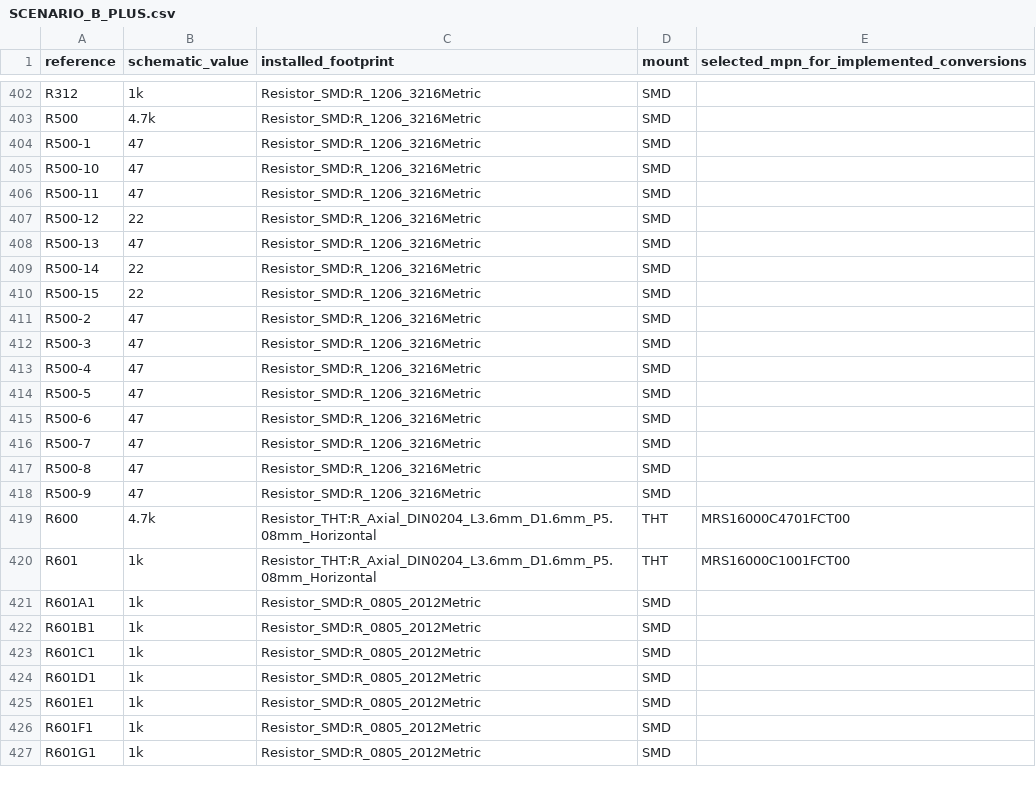
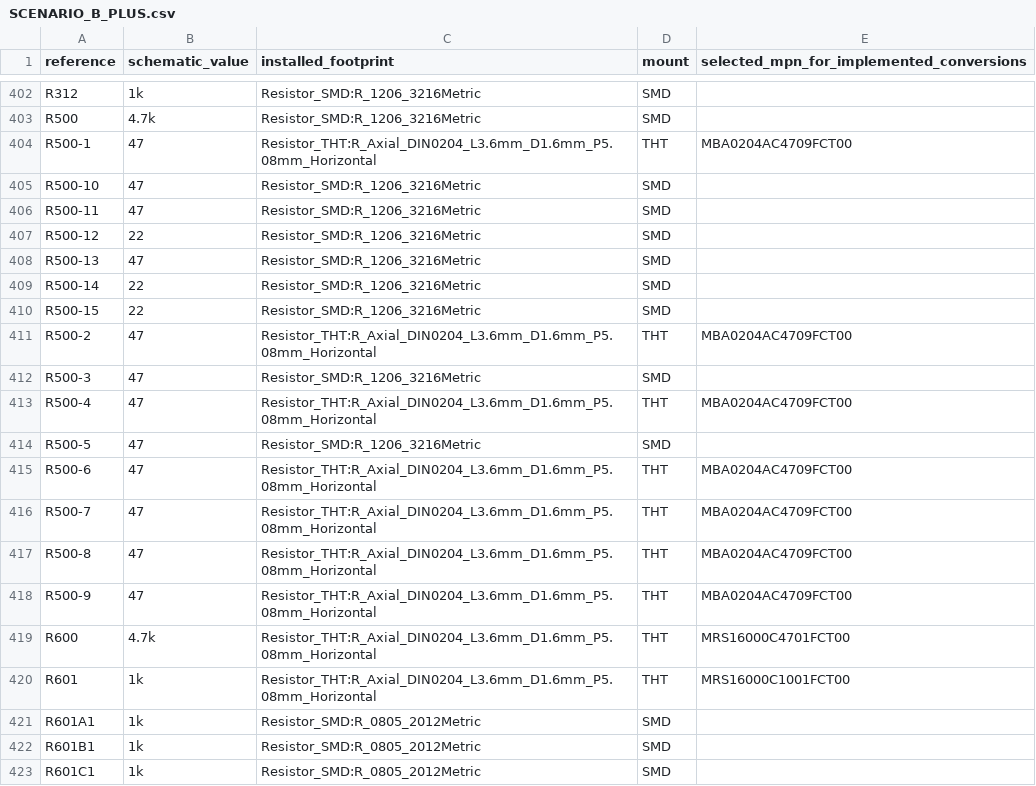
Before and after one commit to GregWinfield/Amiga-2000-EATX, a CSV file: BOM/SCENARIO_B_PLUS.csv, drawn as a sheet; only a part is shown, gaps mark what is left out; the shorter side is filled out with more unchanged rows.

```diff
--- a/BOM/SCENARIO_B_PLUS.csv
+++ b/BOM/SCENARIO_B_PLUS.csv
@@ -403,3 +403,3 @@ R312,1k,Resistor_SMD:R_1206_3216Metric,SMD,
 R500,4.7k,Resistor_SMD:R_1206_3216Metric,SMD,
-R500-1,47,Resistor_SMD:R_1206_3216Metric,SMD,
+R500-1,47,Resistor_THT:R_Axial_DIN0204_L3.6mm_D1.6mm_P5.08mm_Horizontal,THT,MBA0204AC4709FCT00
 R500-10,47,Resistor_SMD:R_1206_3216Metric,SMD,
@@ -410,10 +410,10 @@ R500-14,22,Resistor_SMD:R_1206_3216Metric,SMD,
 R500-15,22,Resistor_SMD:R_1206_3216Metric,SMD,
-R500-2,47,Resistor_SMD:R_1206_3216Metric,SMD,
+R500-2,47,Resistor_THT:R_Axial_DIN0204_L3.6mm_D1.6mm_P5.08mm_Horizontal,THT,MBA0204AC4709FCT00
 R500-3,47,Resistor_SMD:R_1206_3216Metric,SMD,
-R500-4,47,Resistor_SMD:R_1206_3216Metric,SMD,
+R500-4,47,Resistor_THT:R_Axial_DIN0204_L3.6mm_D1.6mm_P5.08mm_Horizontal,THT,MBA0204AC4709FCT00
 R500-5,47,Resistor_SMD:R_1206_3216Metric,SMD,
-R500-6,47,Resistor_SMD:R_1206_3216Metric,SMD,
-R500-7,47,Resistor_SMD:R_1206_3216Metric,SMD,
-R500-8,47,Resistor_SMD:R_1206_3216Metric,SMD,
-R500-9,47,Resistor_SMD:R_1206_3216Metric,SMD,
+R500-6,47,Resistor_THT:R_Axial_DIN0204_L3.6mm_D1.6mm_P5.08mm_Horizontal,THT,MBA0204AC4709FCT00
+R500-7,47,Resistor_THT:R_Axial_DIN0204_L3.6mm_D1.6mm_P5.08mm_Horizontal,THT,MBA0204AC4709FCT00
+R500-8,47,Resistor_THT:R_Axial_DIN0204_L3.6mm_D1.6mm_P5.08mm_Horizontal,THT,MBA0204AC4709FCT00
+R500-9,47,Resistor_THT:R_Axial_DIN0204_L3.6mm_D1.6mm_P5.08mm_Horizontal,THT,MBA0204AC4709FCT00
 R600,4.7k,Resistor_THT:R_Axial_DIN0204_L3.6mm_D1.6mm_P5.08mm_Horizontal,THT,MRS16000C4701FCT00
```
Also changed, not shown: audit/rev62/bplus-components.csv, 11 other files.
